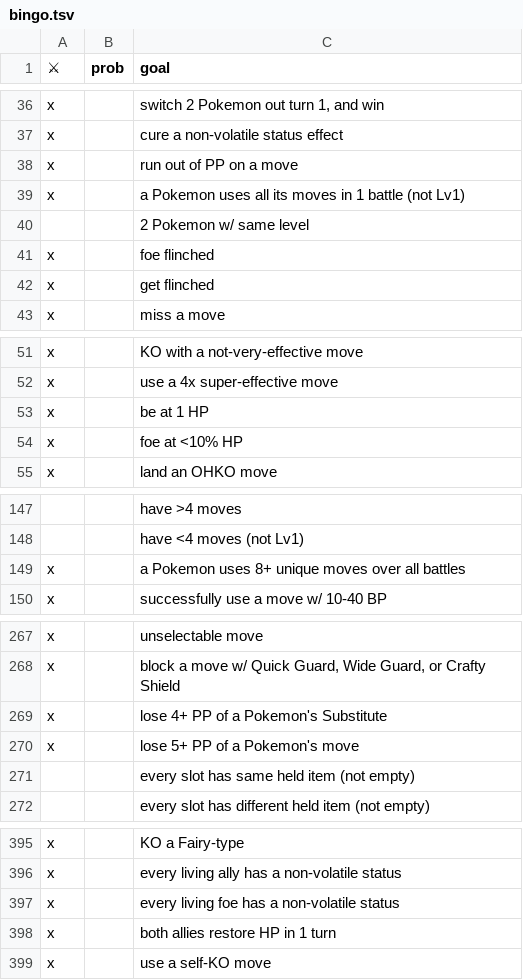
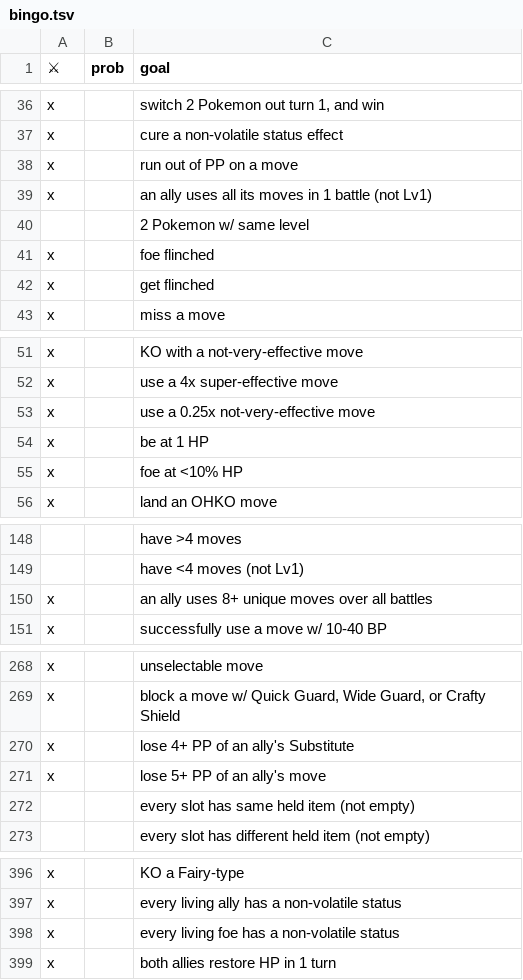
Before and after one commit to RuoyaY/roguelike-showdown, a TSV file: bingo.tsv, drawn as a sheet; only a part is shown, gaps mark what is left out; removed rows and columns are numbered as before the commit, all else as after; the diff covers the shown part only; the diff names each change by its address in the sheet, - before the commit and + after, or states it on an @@ line.

```diff
--- a/bingo.tsv
+++ b/bingo.tsv
-C39 (goal): a Pokemon uses all…
+C39 (goal): an ally uses all…
+row 53: x |  | use a 0.25x not-very-effective move
-C150 (goal): a Pokemon uses 8+…
+C150 (goal): an ally uses 8+…
-C270 (goal): lose 4+ PP of a Pokemon's Substitute
+C270 (goal): lose 4+ PP of an ally's Substitute
-C271 (goal): lose 5+ PP of a Pokemon's move
+C271 (goal): lose 5+ PP of an ally's move
-row 399: x |  | use a self-KO move
```
Also changed, not shown: 3 edited cells elsewhere in this file, items.tsv.
